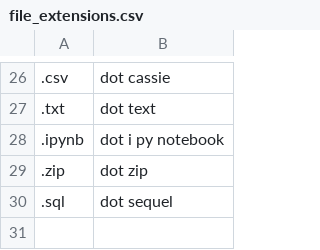
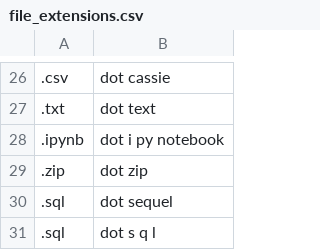
Before and after one commit to Max-FM/knausj_talon, a CSV file: settings/file_extensions.csv, drawn as a sheet; only a part is shown, gaps mark what is left out; the diff names each change by its address in the sheet, - before the commit and + after, or states it on an @@ line.

Commit message:
Update file_extensions.csv with new file extension

```diff
--- a/settings/file_extensions.csv
+++ b/settings/file_extensions.csv
+row 31: .sql | dot s q l
```
